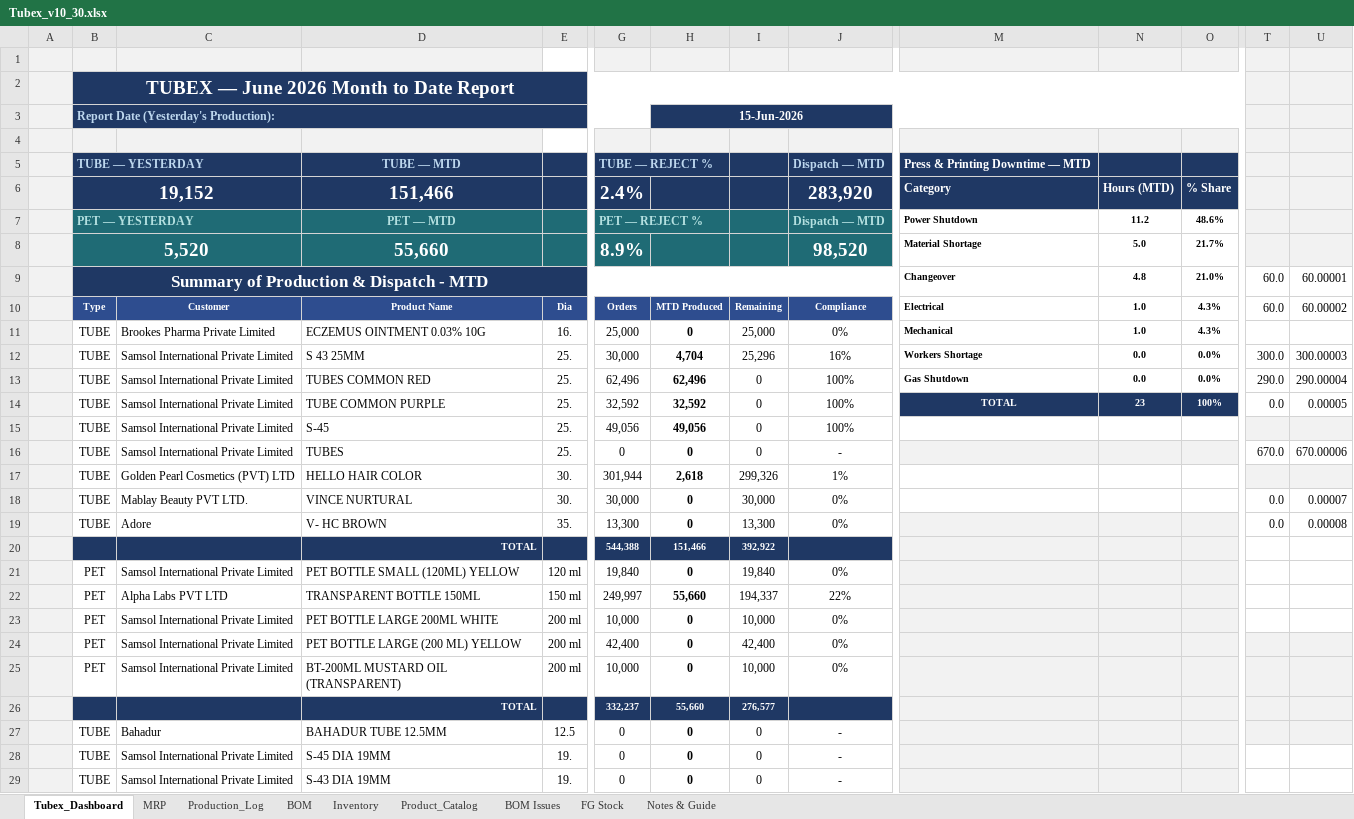
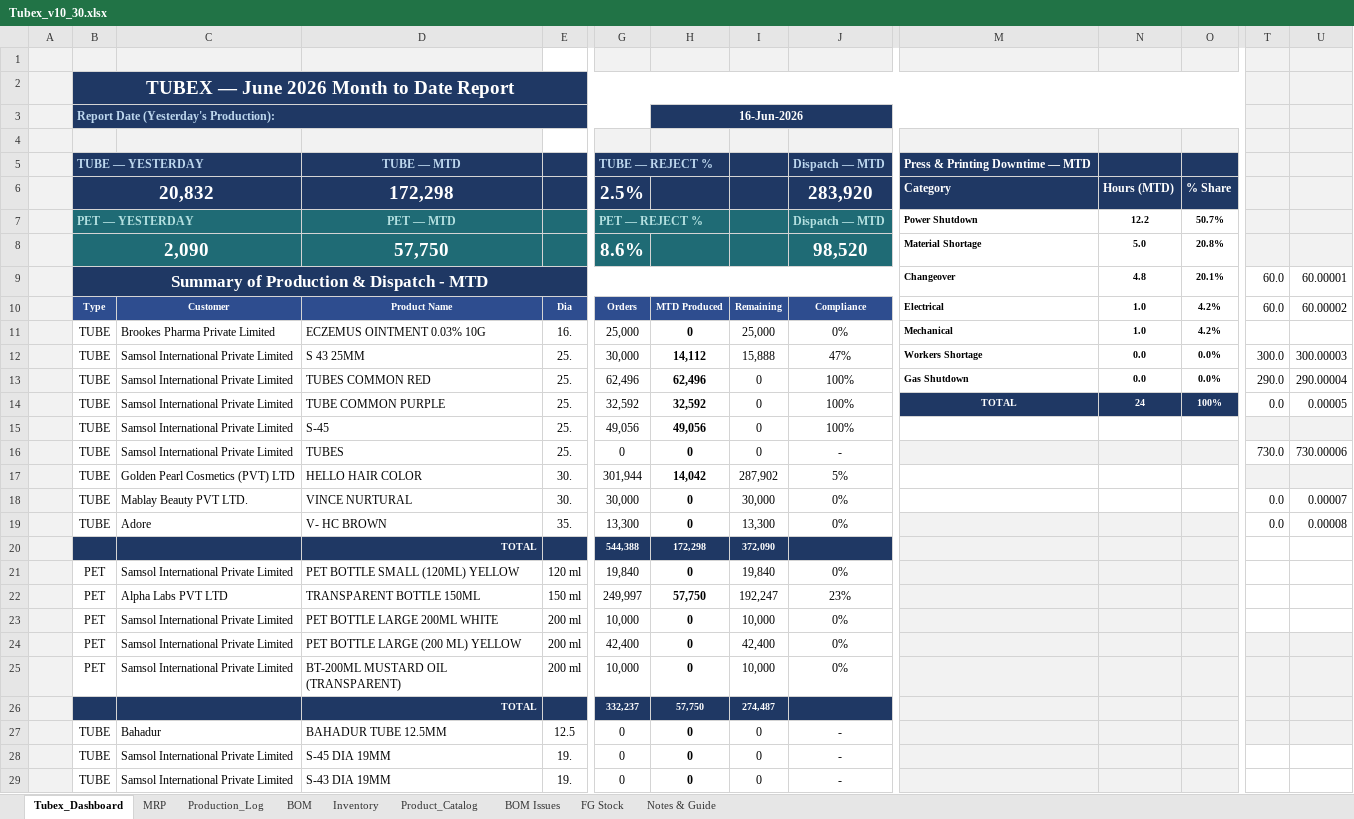
Before and after one commit to ckndr/alpha-containers, an Excel workbook: Tubex_v10_30.xlsx, sheet Tubex_Dashboard, drawn as a sheet; only a part is shown, gaps mark what is left out; values as stored, in another font and other column widths than the file's, no borders; removed rows and columns are numbered as before the commit, all else as after; rows hold the shown columns only; the diff names each change by its address in the sheet, - before the commit and + after, or states it on an @@ line.

```diff
--- a/Tubex_v10_30.xlsx (sheet Tubex_Dashboard)
+++ b/Tubex_v10_30.xlsx (sheet Tubex_Dashboard)
-H3: 15-Jun-2026
+H3: 16-Jun-2026
-B6: 19,152
+B6: 20,832
-D6: 151,466
+D6: 172,298
-G6: 2.4%
+G6: 2.5%
-N7: 11.2
+N7: 12.2
-O7: 48.6%
+O7: 50.7%
-row 8:  | 5,520 |  | 55,660 |  | 8.9% |  |  | 98,520 | Material Shortage | 5.0 | 21.7%
+row 8:  | 2,090 |  | 57,750 |  | 8.6% |  |  | 98,520 | Material Shortage | 5.0 | 20.8%
-O9: 21.0%
+O9: 20.1%
-O10:O11: 4.3%
+O10:O11: 4.2%
-H12: 4,704
+H12: 14,112
-I12: 25,296
+I12: 15,888
-J12: 16%
+J12: 47%
-N14: 23
+N14: 24
-T16: 670.0
+T16: 730.0
-U16: 670.00006
+U16: 730.00006
-H17: 2,618
+H17: 14,042
-I17: 299,326
+I17: 287,902
-J17: 1%
+J17: 5%
-H20: 151,466
+H20: 172,298
-I20: 392,922
+I20: 372,090
-H22: 55,660
+H22: 57,750
-I22: 194,337
+I22: 192,247
-J22: 22%
+J22: 23%
-H26: 55,660
+H26: 57,750
-I26: 276,577
+I26: 274,487
```
Also changed, not shown: sheet Production_Log, sheet MRP, sheet Inventory, sheet FG Stock, formulas that keep their value, hidden cells, 2 other files.
